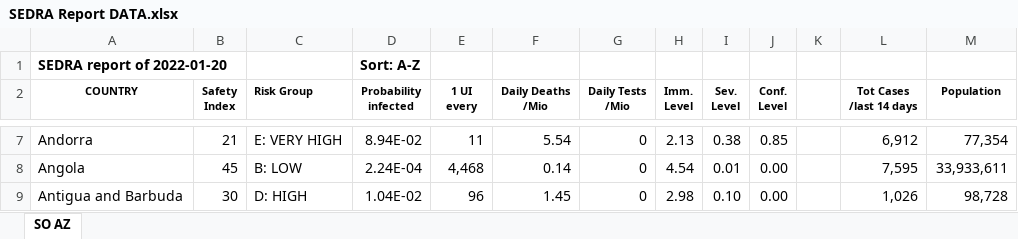
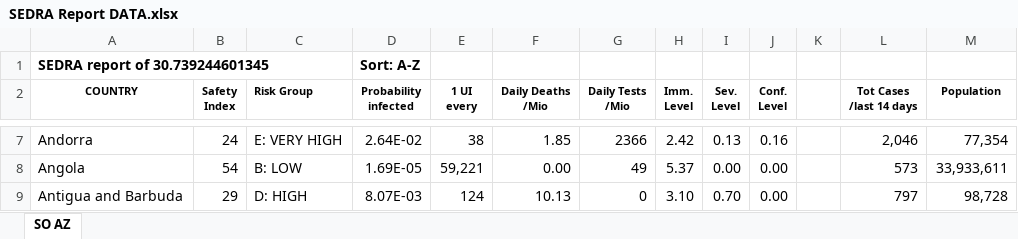
Before and after one commit to SEDRAproject/SEDRA, an Excel workbook: SEDRA Report DATA.xlsx, sheet SO AZ, drawn as a sheet; only a part is shown, gaps mark what is left out; values as stored, in another font and other column widths than the file's, no borders; the diff covers the shown part only; the diff names each change by its address in the sheet, - before the commit and + after, or states it on an @@ line.

```diff
--- a/SEDRA Report DATA.xlsx (sheet SO AZ)
+++ b/SEDRA Report DATA.xlsx (sheet SO AZ)
-A1 (COUNTRY): SEDRA report of 2022-01-20
+A1 (COUNTRY): SEDRA report of 30.739244601345
-B7 (Safety Index): 21
+B7 (Safety Index): 24
-D7 (Probability infected): 8.94E-02
+D7 (Probability infected): 2.64E-02
-E7 (1 UI every): 11
+E7 (1 UI every): 38
-F7 (Daily Deaths /Mio): 5.54
+F7 (Daily Deaths /Mio): 1.85
-G7 (Daily Tests /Mio): 0
+G7 (Daily Tests /Mio): 2366
-H7 (Imm. Level): 2.13
+H7 (Imm. Level): 2.42
-I7 (Sev. Level): 0.38
+I7 (Sev. Level): 0.13
-J7 (Conf. Level): 0.85
+J7 (Conf. Level): 0.16
-L7 (Tot Cases /last 14 days): 6,912
+L7 (Tot Cases /last 14 days): 2,046
-B8 (Safety Index): 45
+B8 (Safety Index): 54
-D8 (Probability infected): 2.24E-04
+D8 (Probability infected): 1.69E-05
-E8 (1 UI every): 4,468
+E8 (1 UI every): 59,221
-F8 (Daily Deaths /Mio): 0.14
+F8 (Daily Deaths /Mio): 0.00
-G8 (Daily Tests /Mio): 0
+G8 (Daily Tests /Mio): 49
-H8 (Imm. Level): 4.54
+H8 (Imm. Level): 5.37
-I8 (Sev. Level): 0.01
+I8 (Sev. Level): 0.00
-L8 (Tot Cases /last 14 days): 7,595
+L8 (Tot Cases /last 14 days): 573
-B9 (Safety Index): 30
+B9 (Safety Index): 29
-D9 (Probability infected): 1.04E-02
+D9 (Probability infected): 8.07E-03
-E9 (1 UI every): 96
+E9 (1 UI every): 124
-F9 (Daily Deaths /Mio): 1.45
+F9 (Daily Deaths /Mio): 10.13
-H9 (Imm. Level): 2.98
+H9 (Imm. Level): 3.10
-I9 (Sev. Level): 0.10
+I9 (Sev. Level): 0.70
-L9 (Tot Cases /last 14 days): 1,026
+L9 (Tot Cases /last 14 days): 797
```
Also changed, not shown: 1554 edited cells elsewhere in this sheet, 2 other files.
